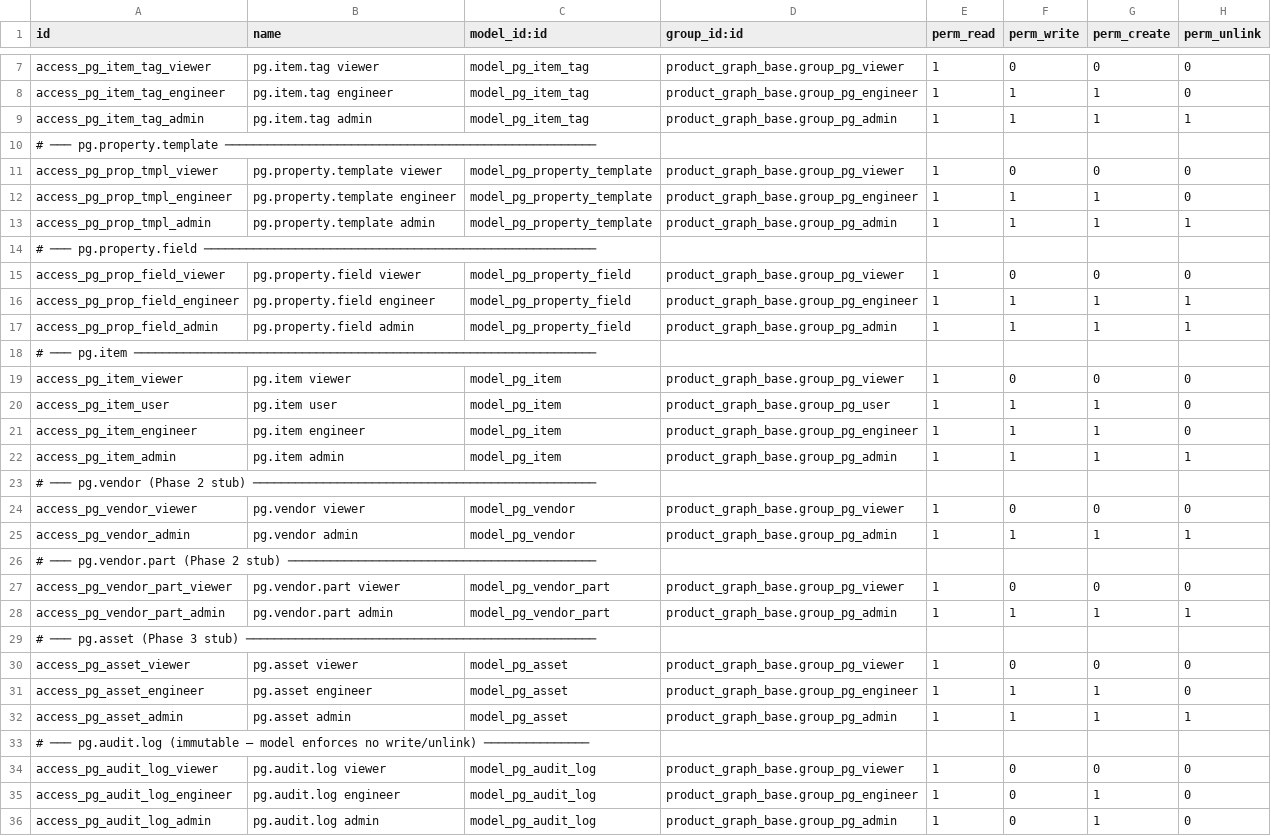
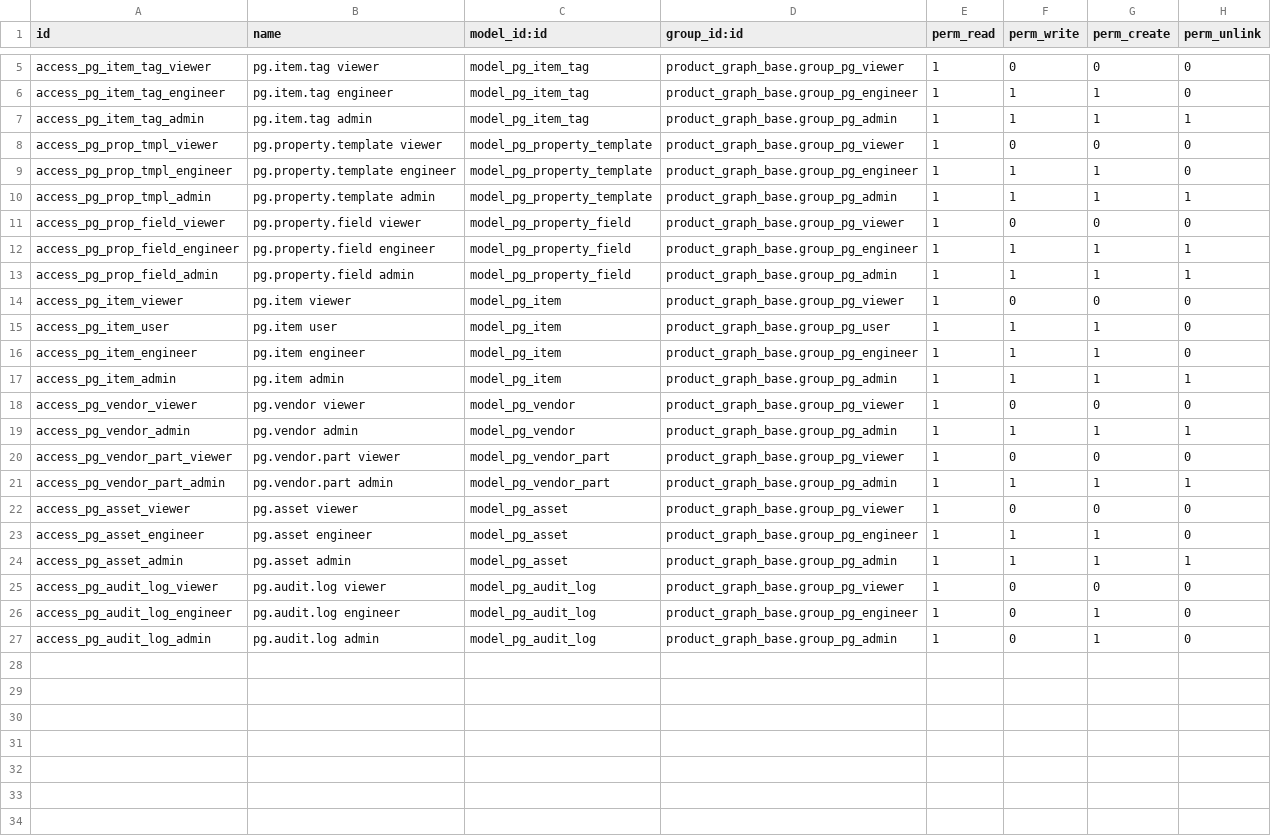
Before and after one commit to dangelojohn/productgraph-v19, a CSV file: addons/product_graph_base/security/ir.model.access.csv, drawn as a sheet; only a part is shown, gaps mark what is left out; the diff covers the shown part only; the diff names each change by its address in the sheet, - before the commit and + after, or states it on an @@ line.

Commit message:
fix: strip # comment dividers from ir.model.access.csv (Odoo 19 parser strict)

```diff
--- a/addons/product_graph_base/security/ir.model.access.csv
+++ b/addons/product_graph_base/security/ir.model.access.csv
-row 10: # ─── pg.property.template ─────────────────────────────────────────────────────
-row 14: # ─── pg.property.field ────────────────────────────────────────────────────────
-row 18: # ─── pg.item ──────────────────────────────────────────────────────────────────
-row 23: # ─── pg.vendor (Phase 2 stub) ─────────────────────────────────────────────────
-row 26: # ─── pg.vendor.part (Phase 2 stub) ────────────────────────────────────────────
-row 29: # ─── pg.asset (Phase 3 stub) ──────────────────────────────────────────────────
-row 33: # ─── pg.audit.log (immutable — model enforces no write/unlink) ───────────────
```
Also changed, not shown: 2 removed rows elsewhere in this file, addons/product_graph_ebom/security/ir.model.access.csv, addons/product_graph_release/security/ir.model.access.csv, 1 other file.
